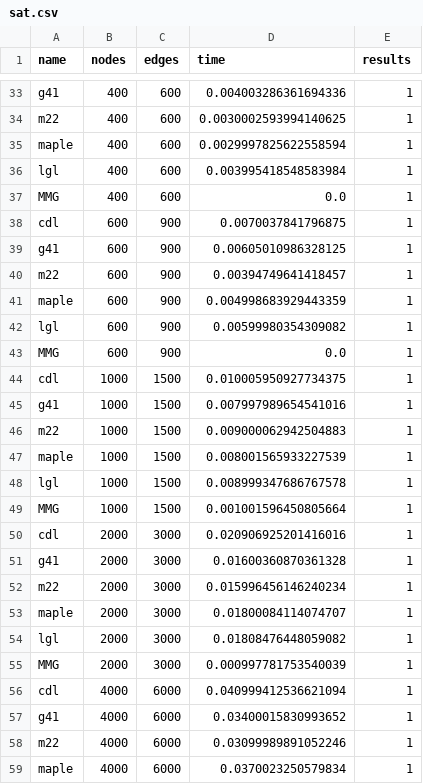
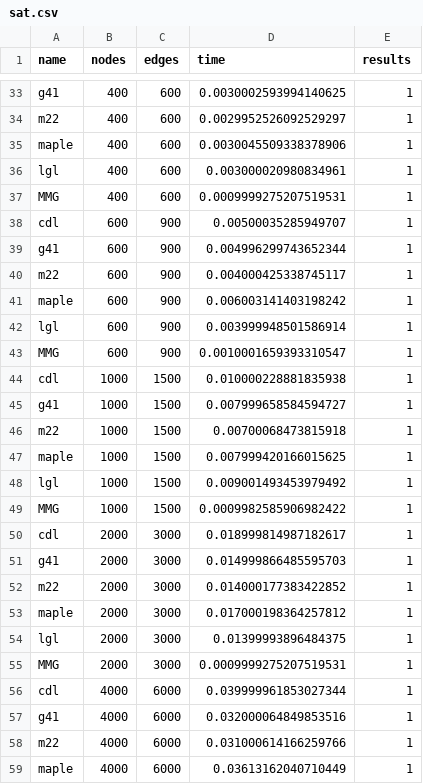
Before and after one commit to Ale96Pa/graph_validation, a CSV file: sat.csv, drawn as a sheet; only a part is shown, gaps mark what is left out; the diff covers the shown part only; the diff names each change by its address in the sheet, - before the commit and + after, or states it on an @@ line.

```diff
--- a/sat.csv
+++ b/sat.csv
-D33 (time): 0.004003286361694336
+D33 (time): 0.0030002593994140625
-D34 (time): 0.0030002593994140625
+D34 (time): 0.0029952526092529297
-D35 (time): 0.0029997825622558594
+D35 (time): 0.0030045509338378906
-D36 (time): 0.003995418548583984
+D36 (time): 0.003000020980834961
-D37 (time): 0.0
+D37 (time): 0.0009999275207519531
-D38 (time): 0.0070037841796875
+D38 (time): 0.00500035285949707
-D39 (time): 0.00605010986328125
+D39 (time): 0.004996299743652344
-D40 (time): 0.00394749641418457
+D40 (time): 0.004000425338745117
-D41 (time): 0.004998683929443359
+D41 (time): 0.006003141403198242
-D42 (time): 0.00599980354309082
+D42 (time): 0.003999948501586914
-D43 (time): 0.0
+D43 (time): 0.0010001659393310547
-D44 (time): 0.010005950927734375
+D44 (time): 0.010000228881835938
-D45 (time): 0.007997989654541016
+D45 (time): 0.007999658584594727
-D46 (time): 0.009000062942504883
+D46 (time): 0.00700068473815918
-D47 (time): 0.008001565933227539
+D47 (time): 0.007999420166015625
-D48 (time): 0.008999347686767578
+D48 (time): 0.009001493453979492
-D49 (time): 0.001001596450805664
+D49 (time): 0.0009982585906982422
-D50 (time): 0.020906925201416016
+D50 (time): 0.018999814987182617
-D51 (time): 0.01600360870361328
+D51 (time): 0.014999866485595703
-D52 (time): 0.015996456146240234
+D52 (time): 0.014000177383422852
-D53 (time): 0.01800084114074707
+D53 (time): 0.017000198364257812
-D54 (time): 0.01808476448059082
+D54 (time): 0.01399993896484375
-D55 (time): 0.000997781753540039
+D55 (time): 0.0009999275207519531
-D56 (time): 0.040999412536621094
+D56 (time): 0.039999961853027344
-D57 (time): 0.03400015830993652
+D57 (time): 0.032000064849853516
-D58 (time): 0.03099989891052246
+D58 (time): 0.031000614166259766
-D59 (time): 0.0370023250579834
+D59 (time): 0.03613162040710449
```
Also changed, not shown: 34 edited cells elsewhere in this file, msc.csv, wsc.csv, 11 other files.
